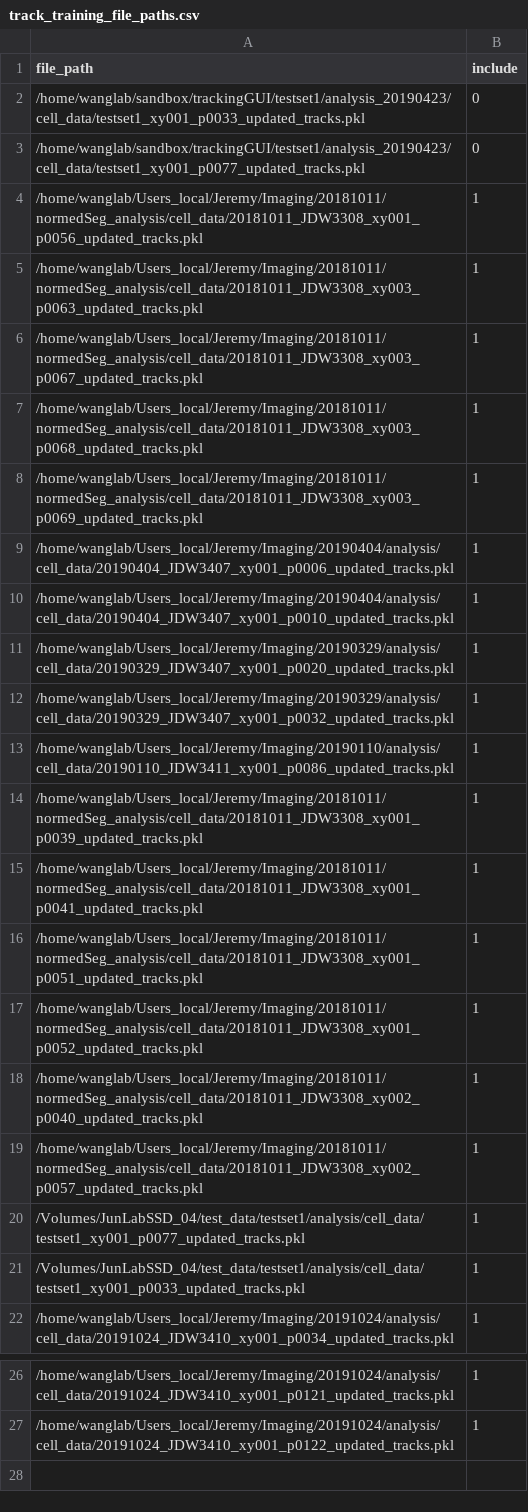
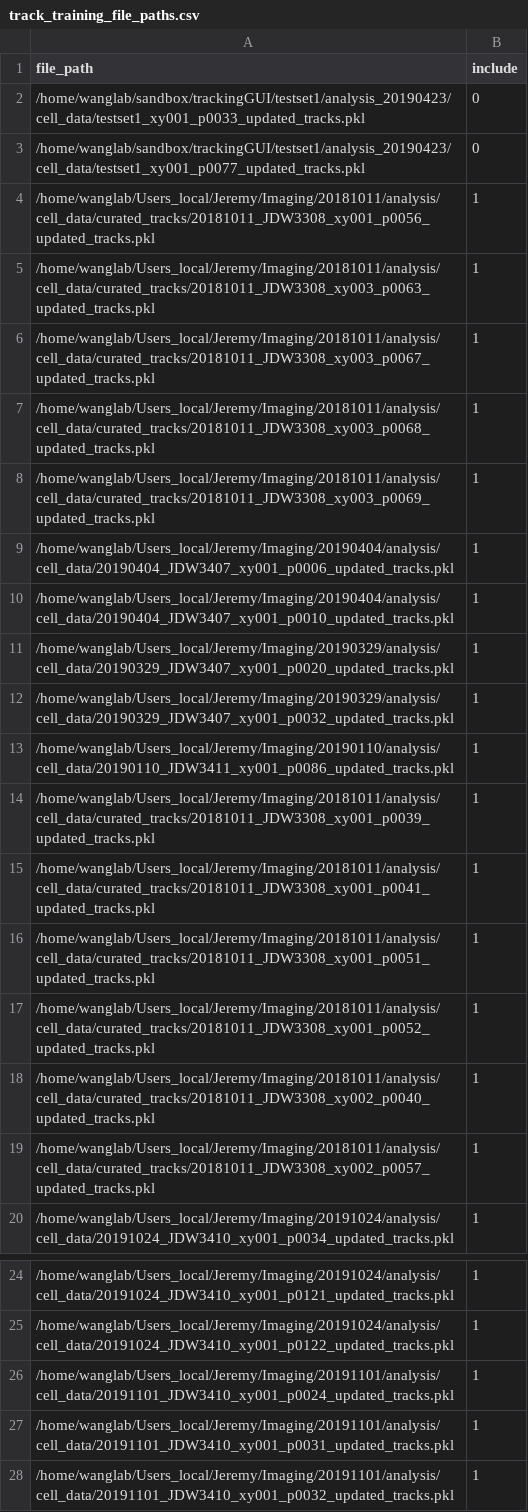
Before and after one commit to junlabucsd/mm3, a CSV file: track_training_file_paths.csv, drawn as a sheet; only a part is shown, gaps mark what is left out.

Commit message:
New tracking models
Former-commit-id: fd33df98ce158ccd66f57a2288d47efaaa138861

```diff
--- a/track_training_file_paths.csv
+++ b/track_training_file_paths.csv
@@ -3,7 +3,7 @@ file_path,include
 /home/wanglab/sandbox/trackingGUI/testset1/analysis_20190423/cell_data/testset1_xy001_p0077_updated_tracks.pkl,0
-/home/wanglab/Users_local/Jeremy/Imaging/20181011/normedSeg_analysis/cell_data/20181011_JDW3308_xy001_p0056_updated_tracks.pkl,1
-/home/wanglab/Users_local/Jeremy/Imaging/20181011/normedSeg_analysis/cell_data/20181011_JDW3308_xy003_p0063_updated_tracks.pkl,1
-/home/wanglab/Users_local/Jeremy/Imaging/20181011/normedSeg_analysis/cell_data/20181011_JDW3308_xy003_p0067_updated_tracks.pkl,1
-/home/wanglab/Users_local/Jeremy/Imaging/20181011/normedSeg_analysis/cell_data/20181011_JDW3308_xy003_p0068_updated_tracks.pkl,1
-/home/wanglab/Users_local/Jeremy/Imaging/20181011/normedSeg_analysis/cell_data/20181011_JDW3308_xy003_p0069_updated_tracks.pkl,1
+/home/wanglab/Users_local/Jeremy/Imaging/20181011/analysis/cell_data/curated_tracks/20181011_JDW3308_xy001_p0056_updated_tracks.pkl,1
+/home/wanglab/Users_local/Jeremy/Imaging/20181011/analysis/cell_data/curated_tracks/20181011_JDW3308_xy003_p0063_updated_tracks.pkl,1
+/home/wanglab/Users_local/Jeremy/Imaging/20181011/analysis/cell_data/curated_tracks/20181011_JDW3308_xy003_p0067_updated_tracks.pkl,1
+/home/wanglab/Users_local/Jeremy/Imaging/20181011/analysis/cell_data/curated_tracks/20181011_JDW3308_xy003_p0068_updated_tracks.pkl,1
+/home/wanglab/Users_local/Jeremy/Imaging/20181011/analysis/cell_data/curated_tracks/20181011_JDW3308_xy003_p0069_updated_tracks.pkl,1
 /home/wanglab/Users_local/Jeremy/Imaging/20190404/analysis/cell_data/20190404_JDW3407_xy001_p0006_updated_tracks.pkl,1
@@ -13,10 +13,8 @@ file_path,include
 /home/wanglab/Users_local/Jeremy/Imaging/20190110/analysis/cell_data/20190110_JDW3411_xy001_p0086_updated_tracks.pkl,1
-/home/wanglab/Users_local/Jeremy/Imaging/20181011/normedSeg_analysis/cell_data/20181011_JDW3308_xy001_p0039_updated_tracks.pkl,1
-/home/wanglab/Users_local/Jeremy/Imaging/20181011/normedSeg_analysis/cell_data/20181011_JDW3308_xy001_p0041_updated_tracks.pkl,1
-/home/wanglab/Users_local/Jeremy/Imaging/20181011/normedSeg_analysis/cell_data/20181011_JDW3308_xy001_p0051_updated_tracks.pkl,1
-/home/wanglab/Users_local/Jeremy/Imaging/20181011/normedSeg_analysis/cell_data/20181011_JDW3308_xy001_p0052_updated_tracks.pkl,1
-/home/wanglab/Users_local/Jeremy/Imaging/20181011/normedSeg_analysis/cell_data/20181011_JDW3308_xy002_p0040_updated_tracks.pkl,1
-/home/wanglab/Users_local/Jeremy/Imaging/20181011/normedSeg_analysis/cell_data/20181011_JDW3308_xy002_p0057_updated_tracks.pkl,1
-/Volumes/JunLabSSD_04/test_data/testset1/analysis/cell_data/testset1_xy001_p0077_updated_tracks.pkl,1
-/Volumes/JunLabSSD_04/test_data/testset1/analysis/cell_data/testset1_xy001_p0033_updated_tracks.pkl,1
+/home/wanglab/Users_local/Jeremy/Imaging/20181011/analysis/cell_data/curated_tracks/20181011_JDW3308_xy001_p0039_updated_tracks.pkl,1
+/home/wanglab/Users_local/Jeremy/Imaging/20181011/analysis/cell_data/curated_tracks/20181011_JDW3308_xy001_p0041_updated_tracks.pkl,1
+/home/wanglab/Users_local/Jeremy/Imaging/20181011/analysis/cell_data/curated_tracks/20181011_JDW3308_xy001_p0051_updated_tracks.pkl,1
+/home/wanglab/Users_local/Jeremy/Imaging/20181011/analysis/cell_data/curated_tracks/20181011_JDW3308_xy001_p0052_updated_tracks.pkl,1
+/home/wanglab/Users_local/Jeremy/Imaging/20181011/analysis/cell_data/curated_tracks/20181011_JDW3308_xy002_p0040_updated_tracks.pkl,1
+/home/wanglab/Users_local/Jeremy/Imaging/20181011/analysis/cell_data/curated_tracks/20181011_JDW3308_xy002_p0057_updated_tracks.pkl,1
 /home/wanglab/Users_local/Jeremy/Imaging/20191024/analysis/cell_data/20191024_JDW3410_xy001_p0034_updated_tracks.pkl,1
@@ -27 +25,4 @@ file_path,include
 /home/wanglab/Users_local/Jeremy/Imaging/20191024/analysis/cell_data/20191024_JDW3410_xy001_p0122_updated_tracks.pkl,1
+/home/wanglab/Users_local/Jeremy/Imaging/20191101/analysis/cell_data/20191101_JDW3410_xy001_p0024_updated_tracks.pkl,1
+/home/wanglab/Users_local/Jeremy/Imaging/20191101/analysis/cell_data/20191101_JDW3410_xy001_p0031_updated_tracks.pkl,1
+/home/wanglab/Users_local/Jeremy/Imaging/20191101/analysis/cell_data/20191101_JDW3410_xy001_p0032_updated_tracks.pkl,1
```
Also changed, not shown: 9 other files.
